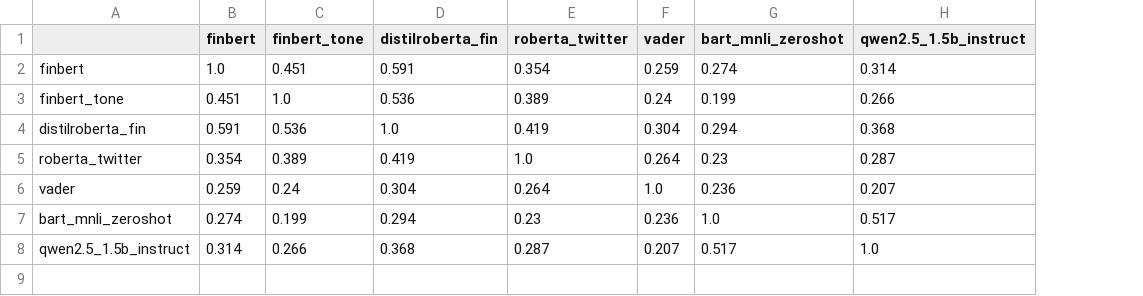
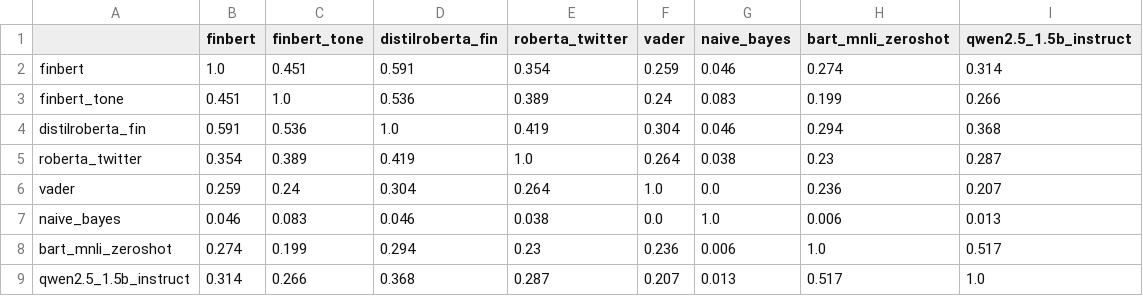
Before and after one commit to AdhamAlwee/Semantic-Analayzer-for-US-Market, a CSV file: results/model_comparison/agreement_kappa_twitter_fin_news.csv, drawn as a sheet; the diff names each change by its address in the sheet, - before the commit and + after, or states it on an @@ line.

```diff
--- a/results/model_comparison/agreement_kappa_twitter_fin_news.csv
+++ b/results/model_comparison/agreement_kappa_twitter_fin_news.csv
+column G (naive_bayes), rows 2-6: 0.046 | 0.083 | 0.046 | 0.038 | 0.0; rows 8-9: 0.006 | 0.013
+row 7: naive_bayes | 0.046 | 0.083 | 0.046 | 0.038 | 0.0 | 1.0 | 0.006 | 0.013
```
Also changed, not shown: results/model_comparison/agreement_kappa_phrasebank_allagree.csv, results/model_comparison/per_class.csv, 7 other files.
